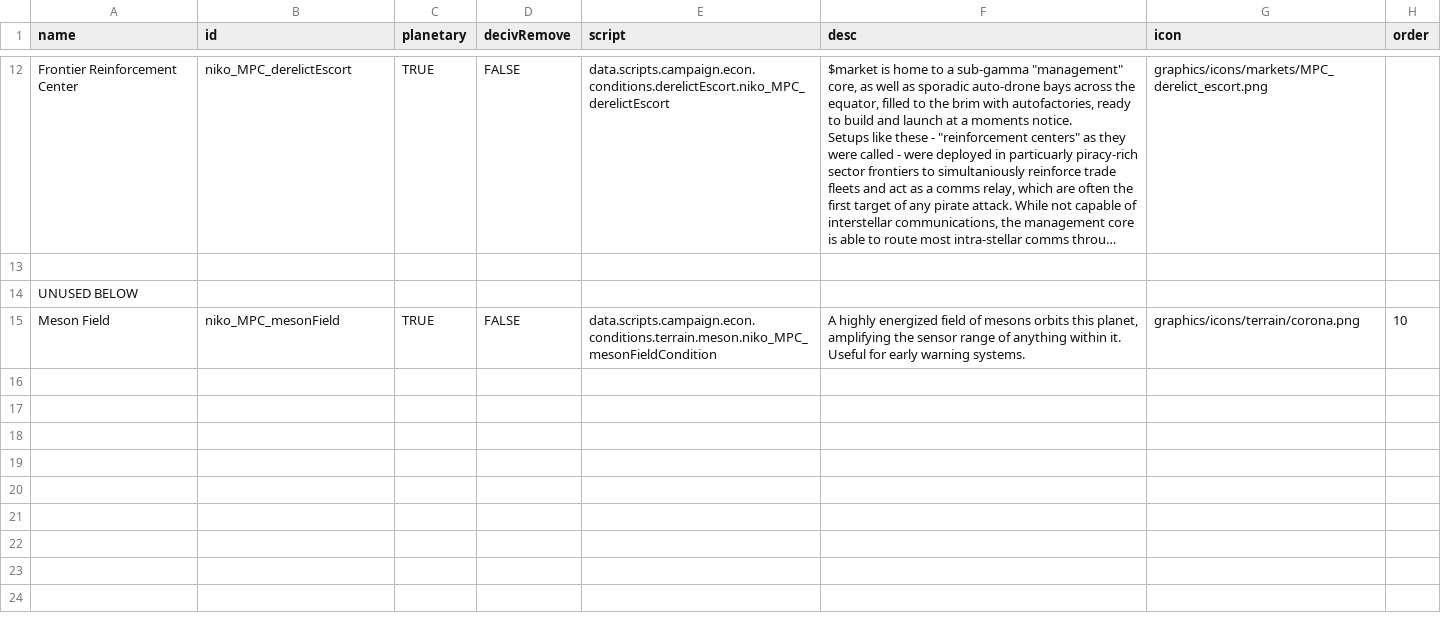
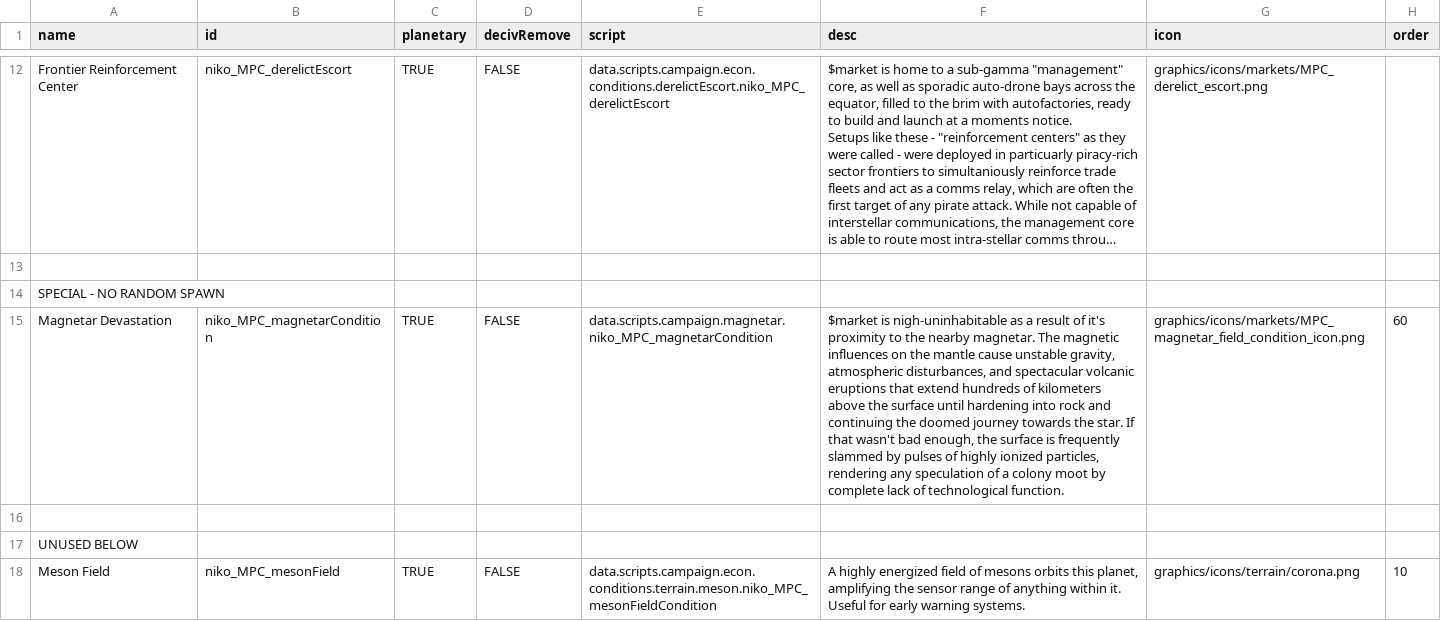
Before and after one commit to nikothedude/MorePlanetaryConditions, a CSV file: data/campaign/market_conditions.csv, drawn as a sheet; only a part is shown, gaps mark what is left out; long unchanged cells end in …; the diff names each change by its address in the sheet, - before the commit and + after, or states it on an @@ line.

```diff
--- a/data/campaign/market_conditions.csv
+++ b/data/campaign/market_conditions.csv
+row 14: SPECIAL - NO RANDOM SPAWN
+row 15: Magnetar Devastation | niko_MPC_magnetarCondition | TRUE | FALSE | data.scripts.campaign.magnetar.niko_MPC_magnetarCondition | $market is nigh-uninhabitable as a result of it's proximity to the nearby magnetar. The magnetic influences on the mantle cause unstable gravity, atmospheric disturbances, and spectacular volcanic eruptions that extend hundreds of kilometers above the surface until hardening into rock and continuing the doomed journey towards the star. If that wasn't bad enough, the surface is frequently slammed by pulses of highly ionized particles, rendering any speculation of a colony moot by complete lack of technological function. | graphics/icons/markets/MPC_magnetar_field_condition_icon.png | 60
+row 16: (empty)
```
Also changed, not shown: 12 other files.
